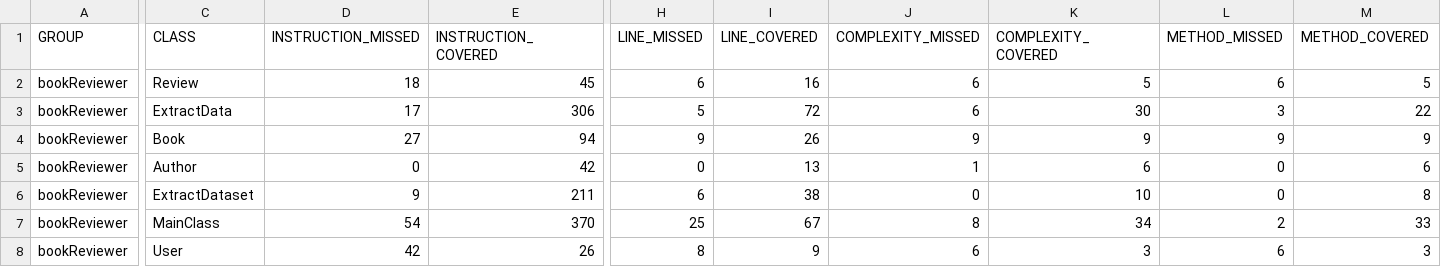
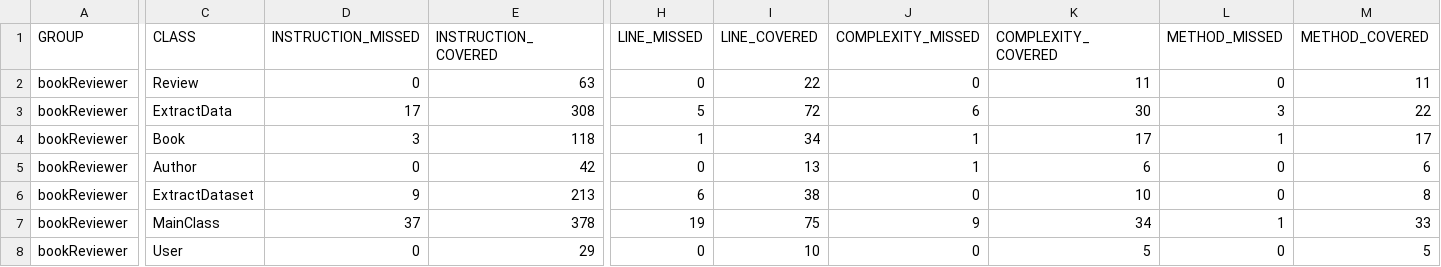
Before and after one commit to AleMidolo/BookReviews, a CSV file: target/site/jacoco/jacoco.csv, drawn as a sheet; only a part is shown, gaps mark what is left out; the diff covers the shown part only; the diff names each change by its address in the sheet, - before the commit and + after, or states it on an @@ line.

```diff
--- a/target/site/jacoco/jacoco.csv
+++ b/target/site/jacoco/jacoco.csv
-D2 (INSTRUCTION_MISSED): 18
+D2 (INSTRUCTION_MISSED): 0
-E2 (INSTRUCTION_COVERED): 45
+E2 (INSTRUCTION_COVERED): 63
-H2 (LINE_MISSED): 6
+H2 (LINE_MISSED): 0
-I2 (LINE_COVERED): 16
+I2 (LINE_COVERED): 22
-J2 (COMPLEXITY_MISSED): 6
+J2 (COMPLEXITY_MISSED): 0
-K2 (COMPLEXITY_COVERED): 5
+K2 (COMPLEXITY_COVERED): 11
-L2 (METHOD_MISSED): 6
+L2 (METHOD_MISSED): 0
-M2 (METHOD_COVERED): 5
+M2 (METHOD_COVERED): 11
-E3 (INSTRUCTION_COVERED): 306
+E3 (INSTRUCTION_COVERED): 308
-D4 (INSTRUCTION_MISSED): 27
+D4 (INSTRUCTION_MISSED): 3
-E4 (INSTRUCTION_COVERED): 94
+E4 (INSTRUCTION_COVERED): 118
-H4 (LINE_MISSED): 9
+H4 (LINE_MISSED): 1
-I4 (LINE_COVERED): 26
+I4 (LINE_COVERED): 34
-J4 (COMPLEXITY_MISSED): 9
+J4 (COMPLEXITY_MISSED): 1
-K4 (COMPLEXITY_COVERED): 9
+K4 (COMPLEXITY_COVERED): 17
-L4 (METHOD_MISSED): 9
+L4 (METHOD_MISSED): 1
-M4 (METHOD_COVERED): 9
+M4 (METHOD_COVERED): 17
-E6 (INSTRUCTION_COVERED): 211
+E6 (INSTRUCTION_COVERED): 213
-D7 (INSTRUCTION_MISSED): 54
+D7 (INSTRUCTION_MISSED): 37
-E7 (INSTRUCTION_COVERED): 370
+E7 (INSTRUCTION_COVERED): 378
-H7 (LINE_MISSED): 25
+H7 (LINE_MISSED): 19
-I7 (LINE_COVERED): 67
+I7 (LINE_COVERED): 75
-J7 (COMPLEXITY_MISSED): 8
+J7 (COMPLEXITY_MISSED): 9
-L7 (METHOD_MISSED): 2
+L7 (METHOD_MISSED): 1
-D8 (INSTRUCTION_MISSED): 42
+D8 (INSTRUCTION_MISSED): 0
-E8 (INSTRUCTION_COVERED): 26
+E8 (INSTRUCTION_COVERED): 29
-H8 (LINE_MISSED): 8
+H8 (LINE_MISSED): 0
-I8 (LINE_COVERED): 9
+I8 (LINE_COVERED): 10
-J8 (COMPLEXITY_MISSED): 6
+J8 (COMPLEXITY_MISSED): 0
-K8 (COMPLEXITY_COVERED): 3
+K8 (COMPLEXITY_COVERED): 5
-L8 (METHOD_MISSED): 6
+L8 (METHOD_MISSED): 0
-M8 (METHOD_COVERED): 3
+M8 (METHOD_COVERED): 5
```
Also changed, not shown: 2 edited cells elsewhere in this file, 33 other files.
